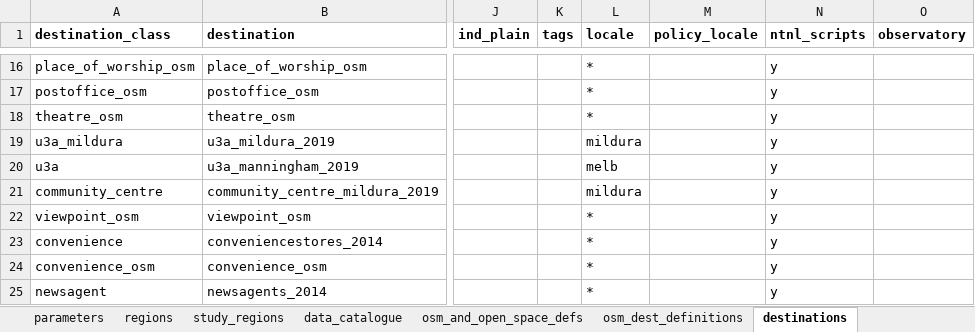
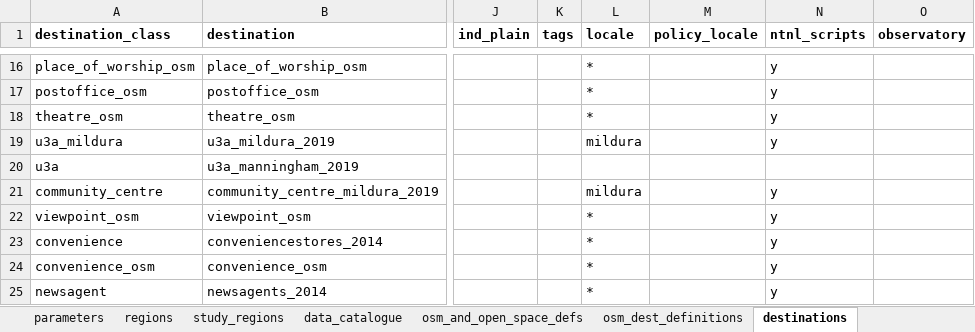
Before and after one commit to healthy-liveable-cities/australian-national-liveability-study, an Excel workbook: _project_configuration.xlsx, sheet destinations, drawn as a sheet; only a part is shown, gaps mark what is left out; values as stored, in another font and other column widths than the file's, no borders; the diff names each change by its address in the sheet, - before the commit and + after, or states it on an @@ line.

Commit message:
update pt indicator script to allow for more comprehensive generation of indicators; still sketch

```diff
--- a/_project_configuration.xlsx (sheet destinations)
+++ b/_project_configuration.xlsx (sheet destinations)
-L20 (locale): melb
+L20 (locale): (empty)
-N20 (ntnl_scripts): y
+N20 (ntnl_scripts): (empty)
```
Also changed, not shown: sheet indicator_setup, 2 other files.
